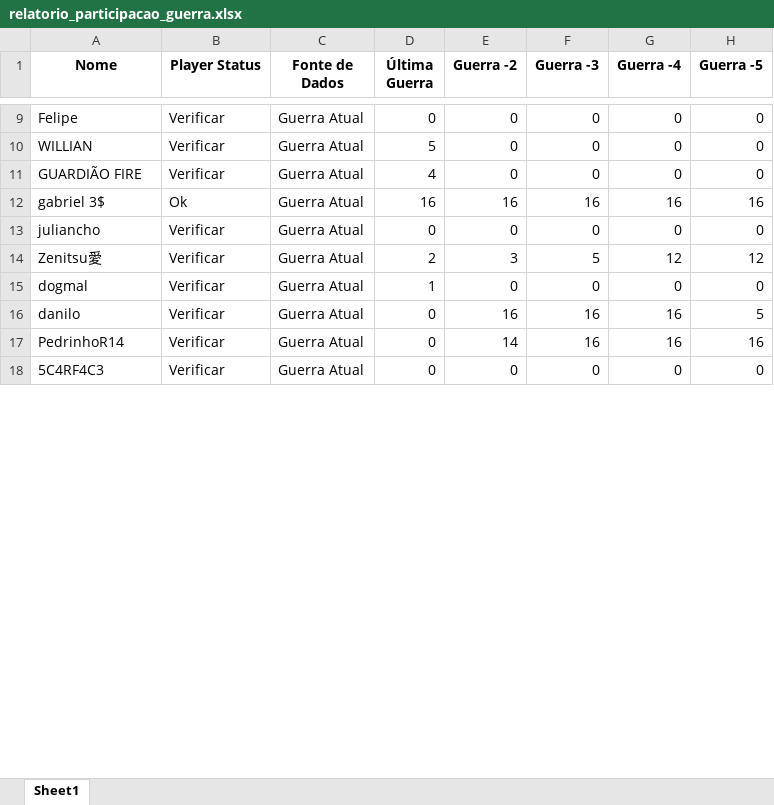
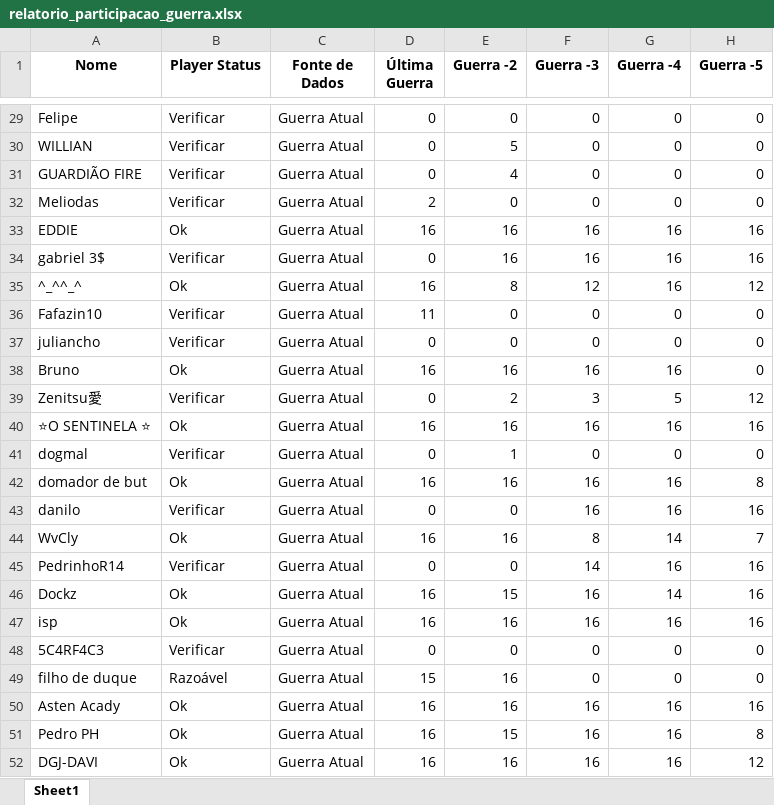
Before and after one commit to AndLaynes/dash__royale, an Excel workbook: data/relatorio_participacao_guerra.xlsx, sheet Sheet1, drawn as a sheet; only a part is shown, gaps mark what is left out; values as stored, in another font and other column widths than the file's, no borders; addresses are those after the commit; the diff covers the shown part only; the diff names each change by its address in the sheet, - before the commit and + after, or states it on an @@ line.

```diff
--- a/data/relatorio_participacao_guerra.xlsx (sheet Sheet1)
+++ b/data/relatorio_participacao_guerra.xlsx (sheet Sheet1)
-D30 (Última Guerra): 5
+D30 (Última Guerra): 0
-E30 (Guerra -2): 0
+E30 (Guerra -2): 5
-D31 (Última Guerra): 4
+D31 (Última Guerra): 0
-E31 (Guerra -2): 0
+E31 (Guerra -2): 4
+row 32: Meliodas | Verificar | Guerra Atual | 2 | 0 | 0 | 0 | 0
@@ row 60 moved to row 33: EDDIE @@
-B34 (Player Status): Ok
+B34 (Player Status): Verificar
-D34 (Última Guerra): 16
+D34 (Última Guerra): 0
+row 35: ^_^^_^ | Ok | Guerra Atual | 16 | 8 | 12 | 16 | 12
+row 36: Fafazin10 | Verificar | Guerra Atual | 11 | 0 | 0 | 0 | 0
+row 38: Bruno | Ok | Guerra Atual | 16 | 16 | 16 | 16 | 0
-D39 (Última Guerra): 2
+D39 (Última Guerra): 0
-E39 (Guerra -2): 3
+E39 (Guerra -2): 2
-F39 (Guerra -3): 5
+F39 (Guerra -3): 3
-G39 (Guerra -4): 12
+G39 (Guerra -4): 5
@@ row 59 moved to row 40: ⭐O SENTINELA ⭐ @@
-D41 (Última Guerra): 1
+D41 (Última Guerra): 0
-E41 (Guerra -2): 0
+E41 (Guerra -2): 1
+row 42: domador de but | Ok | Guerra Atual | 16 | 16 | 16 | 16 | 8
-E43 (Guerra -2): 16
+E43 (Guerra -2): 0
-H43 (Guerra -5): 5
+H43 (Guerra -5): 16
+row 44: WvCly | Ok | Guerra Atual | 16 | 16 | 8 | 14 | 7
-E45 (Guerra -2): 14
+E45 (Guerra -2): 0
-F45 (Guerra -3): 16
+F45 (Guerra -3): 14
+row 46: Dockz | Ok | Guerra Atual | 16 | 15 | 16 | 14 | 16
@@ row 62 moved to row 47: isp @@
+row 49: filho de duque | Razoável | Guerra Atual | 15 | 16 | 0 | 0 | 0
@@ row 67 moved to row 50: Asten Acady @@
+row 51: Pedro PH | Ok | Guerra Atual | 16 | 15 | 16 | 16 | 8
+row 52: DGJ-DAVI | Ok | Guerra Atual | 16 | 16 | 16 | 16 | 12
```
Also changed, not shown: 26 added rows, 33 removed rows, 6 moved rows and 40 edited cells elsewhere in this sheet, 13 other files.
